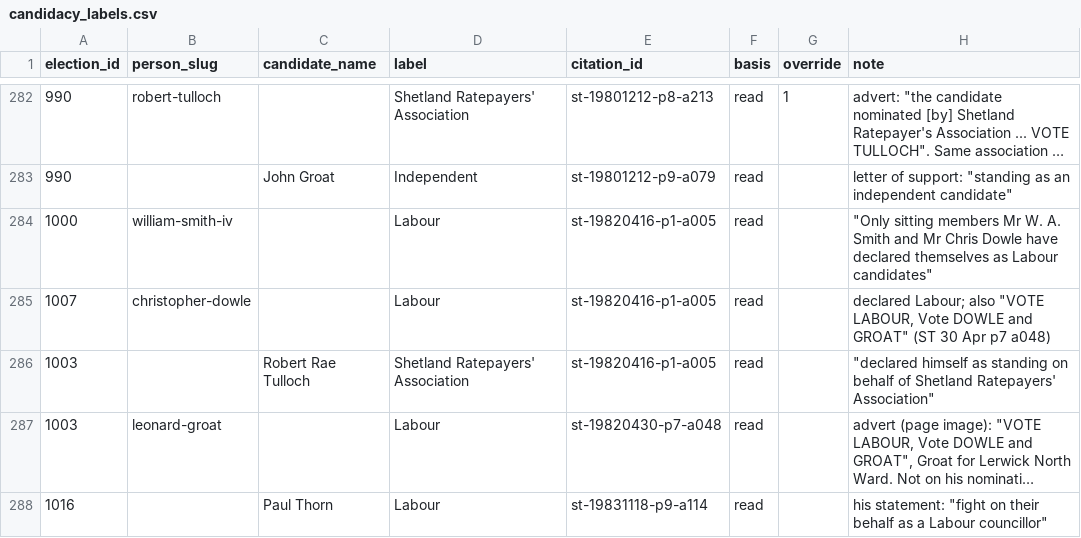
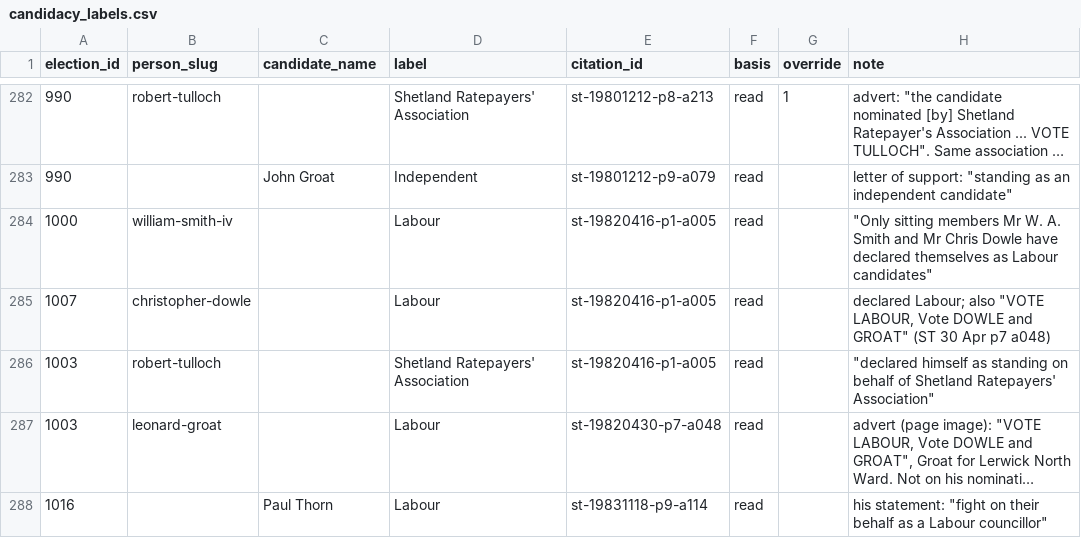
Before and after one commit to ShetlandJ/shetland-political-history, a CSV file: data/candidacy_labels.csv, drawn as a sheet; only a part is shown, gaps mark what is left out; long unchanged cells end in …; the diff names each change by its address in the sheet, - before the commit and + after, or states it on an @@ line.

```diff
--- a/data/candidacy_labels.csv
+++ b/data/candidacy_labels.csv
-B286 (person_slug): (empty)
+B286 (person_slug): robert-tulloch
-C286 (candidate_name): Robert Rae Tulloch
+C286 (candidate_name): (empty)
```
Also changed, not shown: data/citation_links.csv, data/citations.csv, 5 other files.
